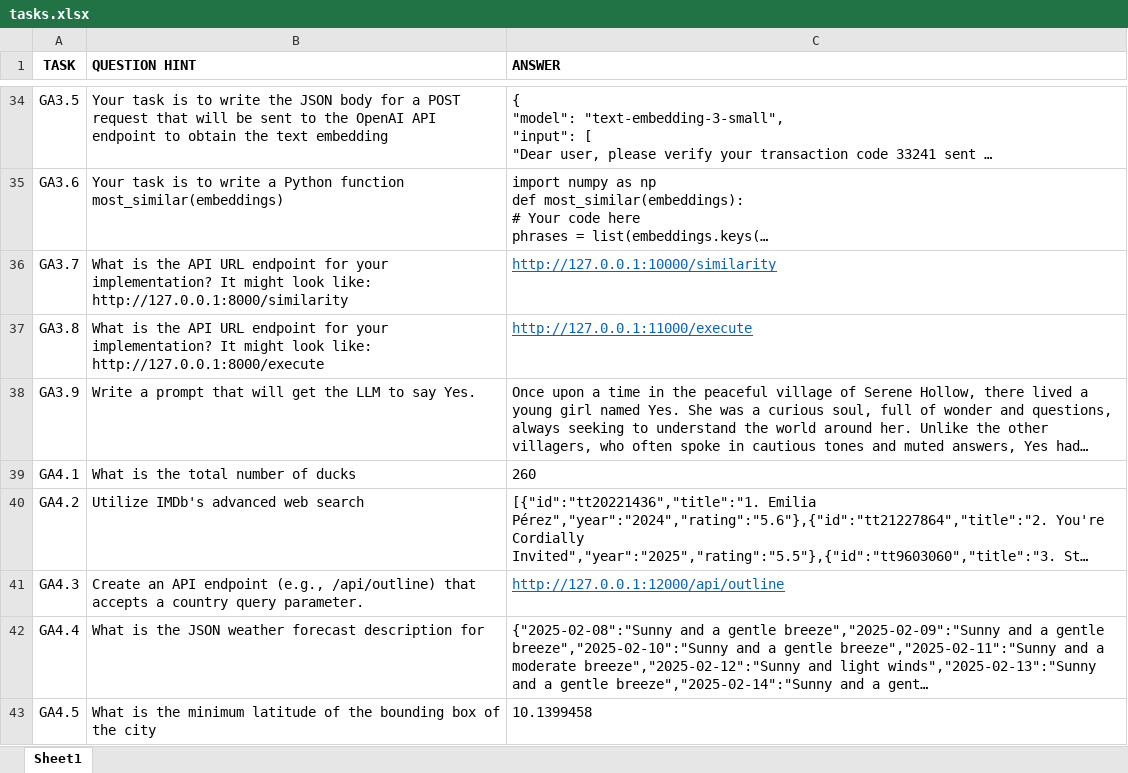
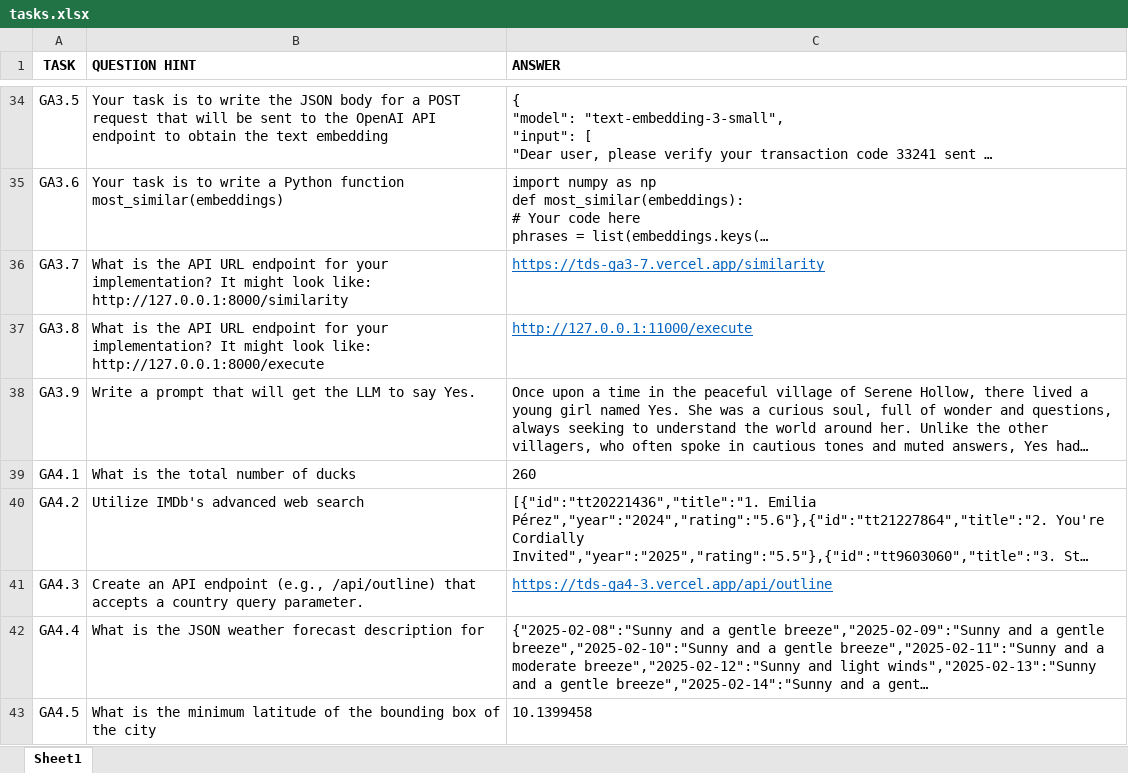
Before and after one commit to jayesh-bansal/TDSProject2FInal, an Excel workbook: tasks.xlsx, sheet Sheet1, drawn as a sheet; only a part is shown, gaps mark what is left out; long unchanged cells end in …; values as stored, in another font and other column widths than the file's, no borders; the diff names each change by its address in the sheet, - before the commit and + after, or states it on an @@ line.

```diff
--- a/tasks.xlsx (sheet Sheet1)
+++ b/tasks.xlsx (sheet Sheet1)
-C36 (ANSWER): http://127.0.0.1:10000/similarity
+C36 (ANSWER): https://tds-ga3-7.vercel.app/similarity
-C41 (ANSWER): http://127.0.0.1:12000/api/outline
+C41 (ANSWER): https://tds-ga4-3.vercel.app/api/outline
```
Also changed, not shown: 2 other files.
